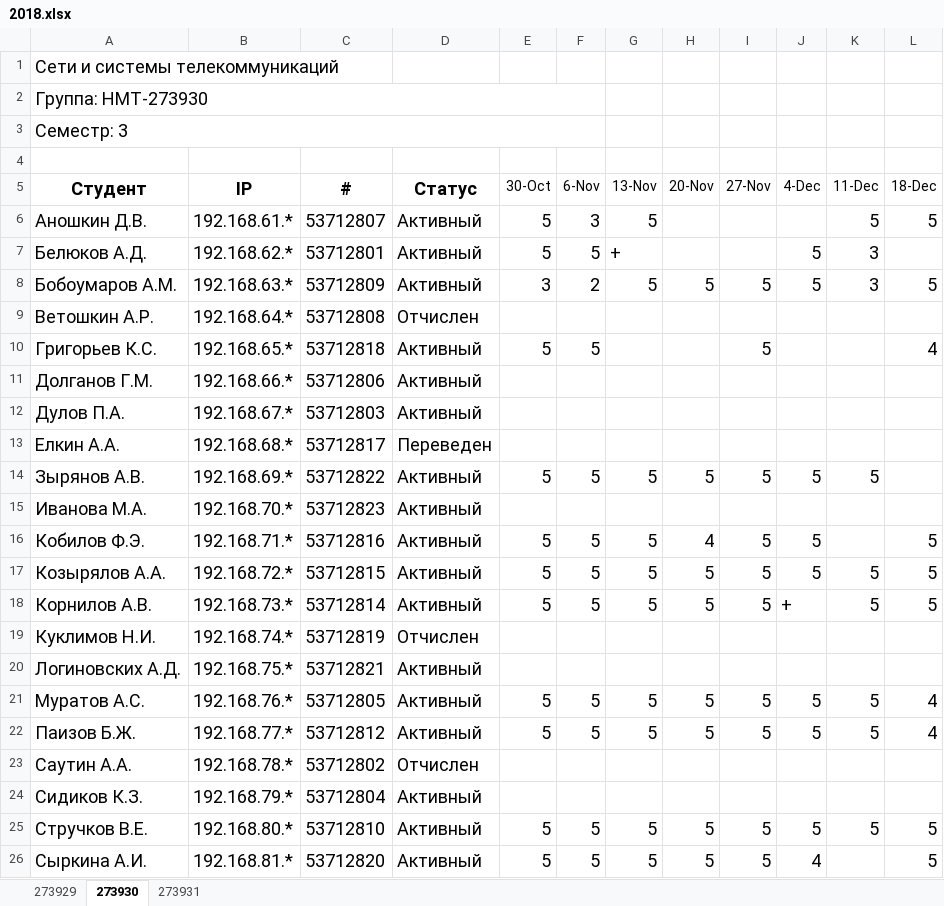
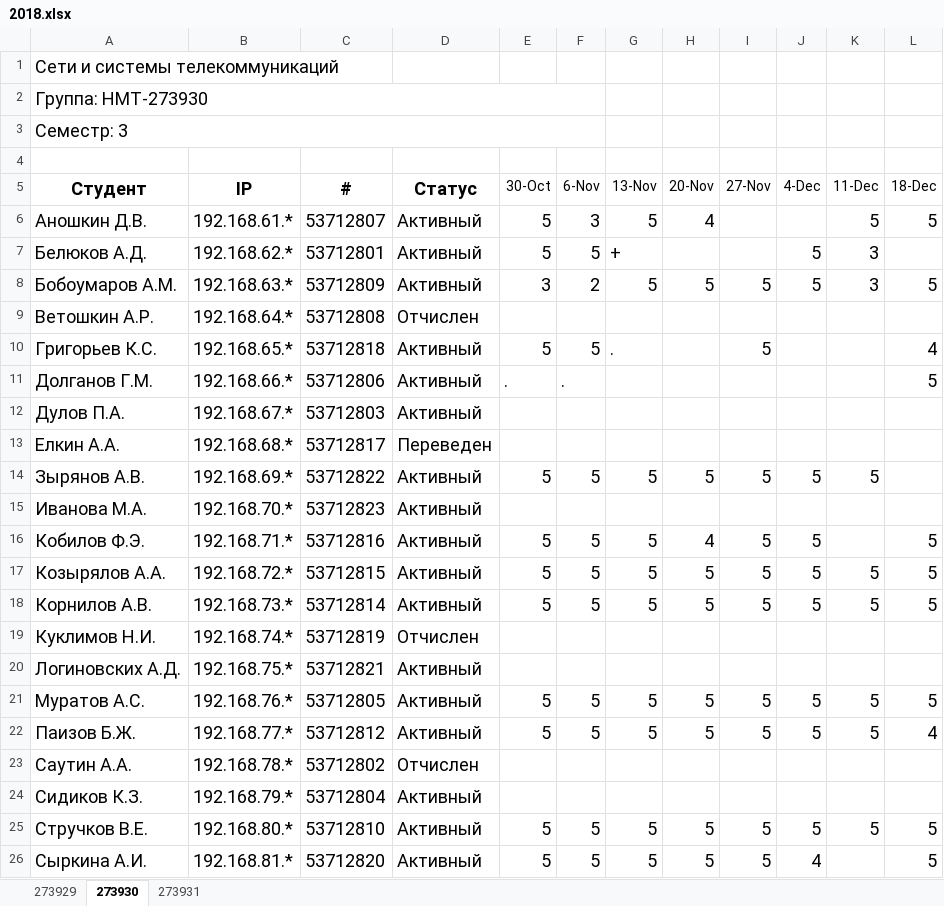
Before and after one commit to ukoloff/nets, an Excel workbook: register/2018.xlsx, sheet 273930, drawn as a sheet; only a part is shown; values as stored, in another font and other column widths than the file's, no borders; the diff names each change by its address in the sheet, - before the commit and + after, or states it on an @@ line.

Commit message:
A fistful of labs

```diff
--- a/register/2018.xlsx (sheet 273930)
+++ b/register/2018.xlsx (sheet 273930)
-H6 (20-Nov): (empty)
+H6 (20-Nov): 4
-G10 (13-Nov): (empty)
+G10 (13-Nov): .
-E11 (30-Oct): (empty)
+E11 (30-Oct): .
-F11 (6-Nov): (empty)
+F11 (6-Nov): .
-L11 (18-Dec): (empty)
+L11 (18-Dec): 5
-J18 (4-Dec): +
+J18 (4-Dec): 5
-L21 (18-Dec): 4
+L21 (18-Dec): 5
```
Also changed, not shown: sheet 273931.
